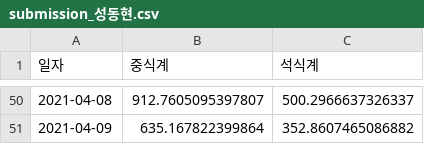
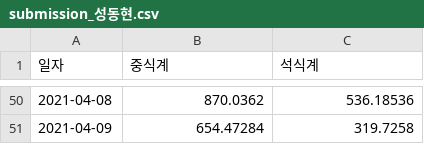
Before and after one commit to donghyun-daniel/DACON_LH_Cafeteria, a CSV file: submission_성동현.csv, drawn as a sheet; only a part is shown, gaps mark what is left out; the diff covers the shown part only.

```diff
--- a/submission_성동현.csv
+++ b/submission_성동현.csv
@@ -50,2 +50,2 @@
-2021-04-08,912.7605095397807,500.2966637326337
-2021-04-09,635.167822399864,352.8607465086882
+2021-04-08,870.0362,536.18536
+2021-04-09,654.47284,319.7258
```
Also changed, not shown: 96 edited cells elsewhere in this file, 4 other files.
